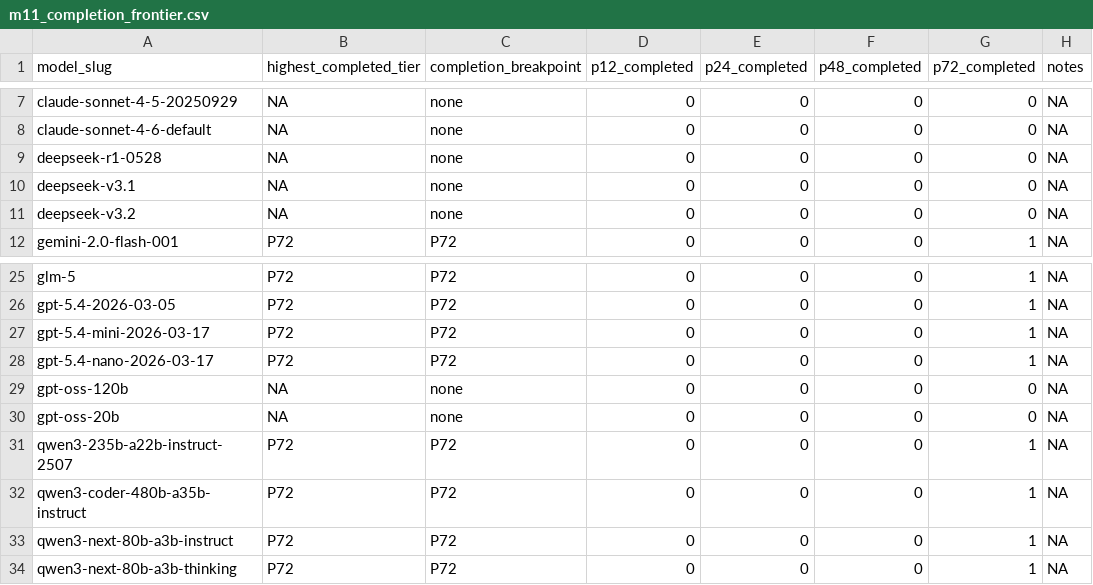
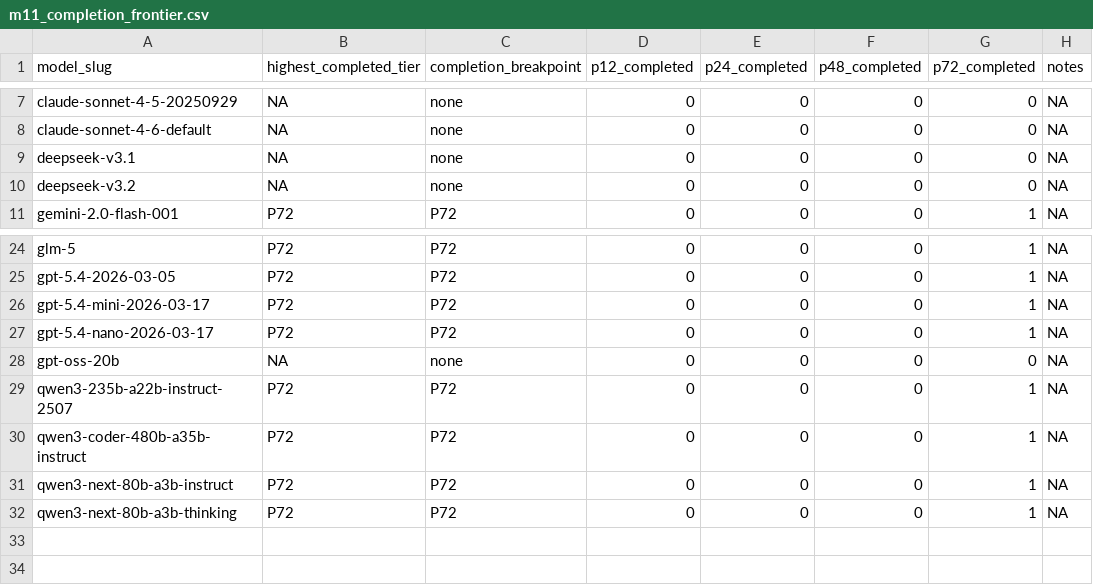
Before and after one commit to m-cahill/lucid, a CSV file: docs/milestones/M11/artifacts/m11_completion_frontier.csv, drawn as a sheet; only a part is shown, gaps mark what is left out; the diff names each change by its address in the sheet, - before the commit and + after, or states it on an @@ line.

```diff
--- a/docs/milestones/M11/artifacts/m11_completion_frontier.csv
+++ b/docs/milestones/M11/artifacts/m11_completion_frontier.csv
-row 9: deepseek-r1-0528 | NA | none | 0 | 0 | 0 | 0 | NA
-row 29: gpt-oss-120b | NA | none | 0 | 0 | 0 | 0 | NA
```
Also changed, not shown: docs/milestones/M11/artifacts/m11_model_response_surface.csv, 20 other files.
